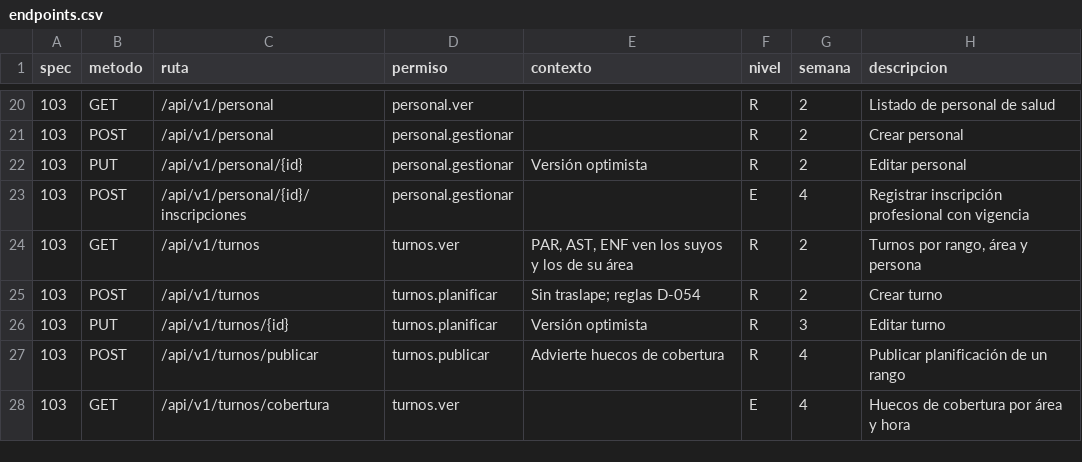
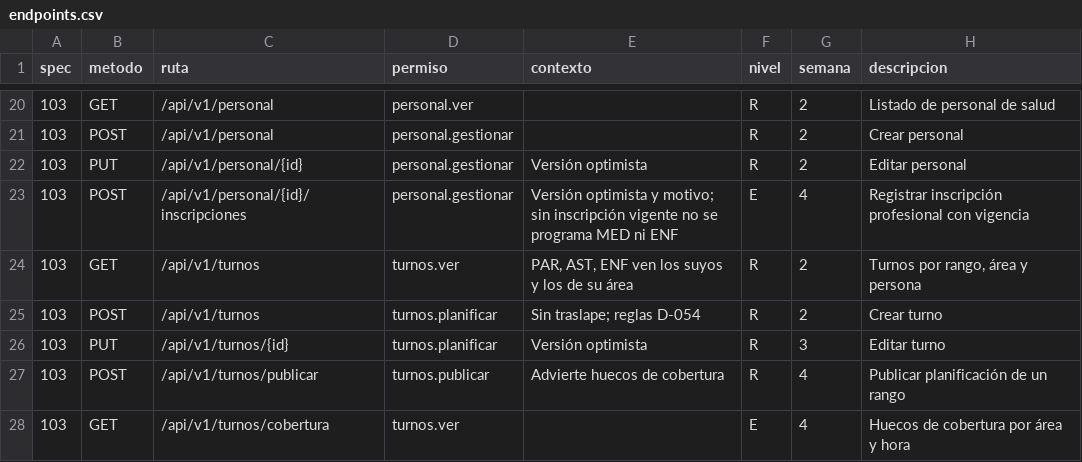
Before and after one commit to jojosenthusiast/Gestion_hospitalaria_universitaria_Climesa, a CSV file: docs/arquitectura/datos/endpoints.csv, drawn as a sheet; only a part is shown, gaps mark what is left out.

Commit message:
feat(api): inscripciones de personal y bloqueo de turnos clínicos sin inscripción vigente
Cierra T02, T03 y T05 de HU-103 con pruebas.

```diff
--- a/docs/arquitectura/datos/endpoints.csv
+++ b/docs/arquitectura/datos/endpoints.csv
@@ -22,3 +22,3 @@ spec,metodo,ruta,permiso,contexto,nivel,semana,descripcion
 103,PUT,/api/v1/personal/{id},personal.gestionar,Versión optimista,R,2,Editar personal
-103,POST,/api/v1/personal/{id}/inscripciones,personal.gestionar,,E,4,Registrar inscripción profesional con vigencia
+103,POST,/api/v1/personal/{id}/inscripciones,personal.gestionar,"Versión optimista y motivo; sin inscripción vigente no se programa MED ni ENF",E,4,Registrar inscripción profesional con vigencia
 103,GET,/api/v1/turnos,turnos.ver,"PAR, AST, ENF ven los suyos y los de su área",R,2,"Turnos por rango, área y persona"
```
Also changed, not shown: 10 other files.
